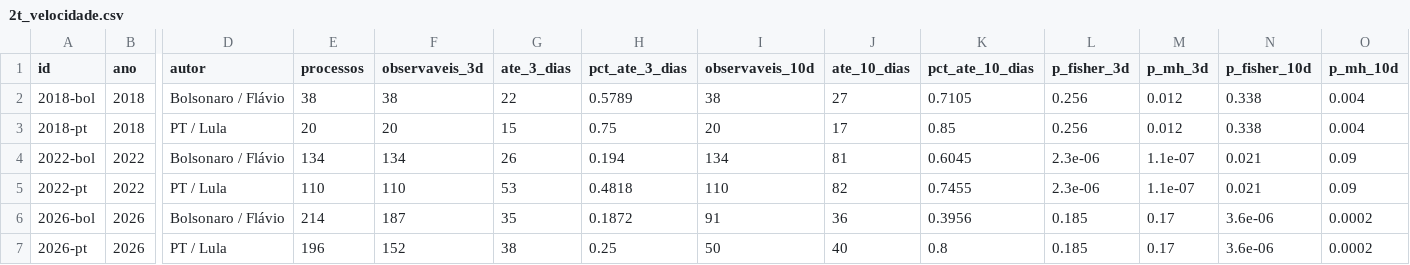
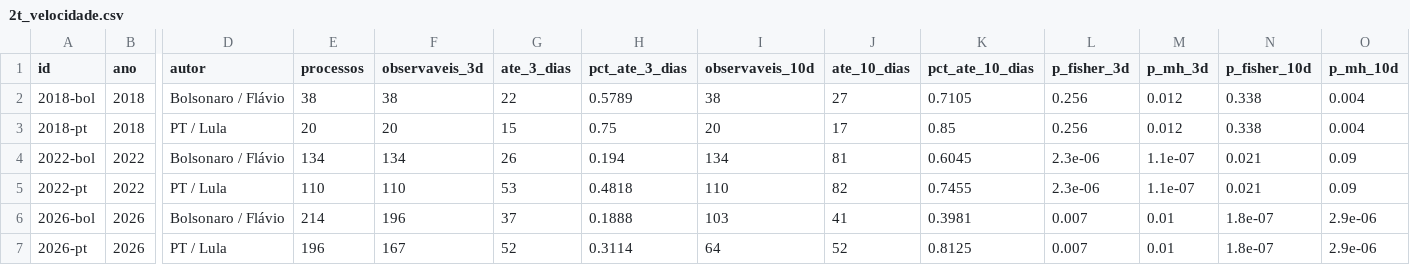
Before and after one commit to celsodeos/Monitoramento-TSE-BR, a CSV file: dados/derivados/2t_velocidade.csv, drawn as a sheet; only a part is shown, gaps mark what is left out; the diff names each change by its address in the sheet, - before the commit and + after, or states it on an @@ line.

```diff
--- a/dados/derivados/2t_velocidade.csv
+++ b/dados/derivados/2t_velocidade.csv
-F6 (observaveis_3d): 187
+F6 (observaveis_3d): 196
-G6 (ate_3_dias): 35
+G6 (ate_3_dias): 37
-H6 (pct_ate_3_dias): 0.1872
+H6 (pct_ate_3_dias): 0.1888
-I6 (observaveis_10d): 91
+I6 (observaveis_10d): 103
-J6 (ate_10_dias): 36
+J6 (ate_10_dias): 41
-K6 (pct_ate_10_dias): 0.3956
+K6 (pct_ate_10_dias): 0.3981
-L6:L7 (p_fisher_3d): 0.185
+L6:L7 (p_fisher_3d): 0.007
-M6:M7 (p_mh_3d): 0.17
+M6:M7 (p_mh_3d): 0.01
-N6:N7 (p_fisher_10d): 3.6e-06
+N6:N7 (p_fisher_10d): 1.8e-07
-O6:O7 (p_mh_10d): 0.0002
+O6:O7 (p_mh_10d): 2.9e-06
-F7 (observaveis_3d): 152
+F7 (observaveis_3d): 167
-G7 (ate_3_dias): 38
+G7 (ate_3_dias): 52
-H7 (pct_ate_3_dias): 0.25
+H7 (pct_ate_3_dias): 0.3114
-I7 (observaveis_10d): 50
+I7 (observaveis_10d): 64
-J7 (ate_10_dias): 40
+J7 (ate_10_dias): 52
-K7 (pct_ate_10_dias): 0.8
+K7 (pct_ate_10_dias): 0.8125
```
Also changed, not shown: dados/derivados/processos_campanhas.csv, dados/derivados/relatores_2026.csv, 35 other files.
